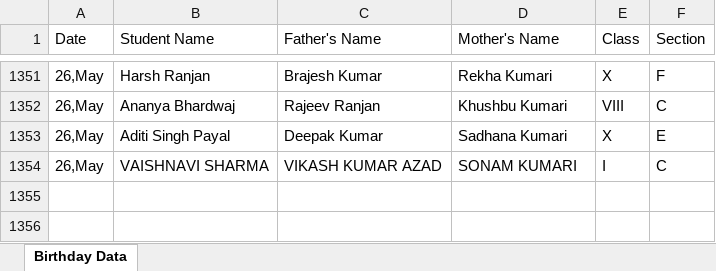
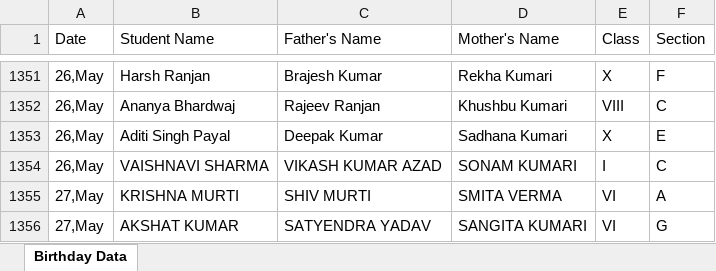
Before and after one commit to pranavsharma-io/HTML, an Excel workbook: Birthday Data Master.xlsx, sheet Birthday Data, drawn as a sheet; only a part is shown, gaps mark what is left out; values as stored, in another font and other column widths than the file's, no borders; the diff names each change by its address in the sheet, - before the commit and + after, or states it on an @@ line.

Commit message:
Automated data scrape and format for 2026-05-23

```diff
--- a/Birthday Data Master.xlsx (sheet Birthday Data)
+++ b/Birthday Data Master.xlsx (sheet Birthday Data)
+row 1355: 27,May | KRISHNA MURTI | SHIV MURTI | SMITA VERMA | VI | A
+row 1356: 27,May | AKSHAT KUMAR | SATYENDRA YADAV | SANGITA KUMARI | VI | G
```
Also changed, not shown: 2 other files.
